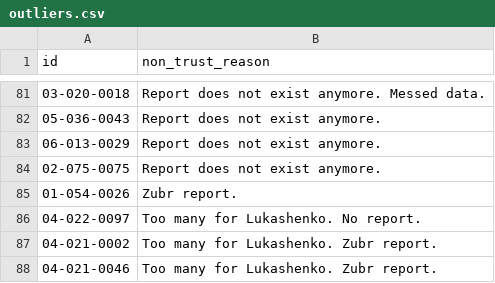
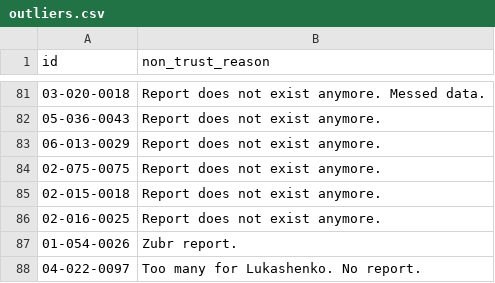
Before and after one commit to demidov91/voice, a CSV file: outliers.csv, drawn as a sheet; only a part is shown, gaps mark what is left out; the shorter side is filled out with more unchanged rows; the diff names each change by its address in the sheet, - before the commit and + after, or states it on an @@ line.

```diff
--- a/outliers.csv
+++ b/outliers.csv
+row 85: 02-015-0018 | Report does not exist anymore.
+row 86: 02-016-0025 | Report does not exist anymore.
```
Also changed, not shown: alt_candidates_coefficients--intermediate.csv, candidates-by-poll-station.csv, 7 other files.
